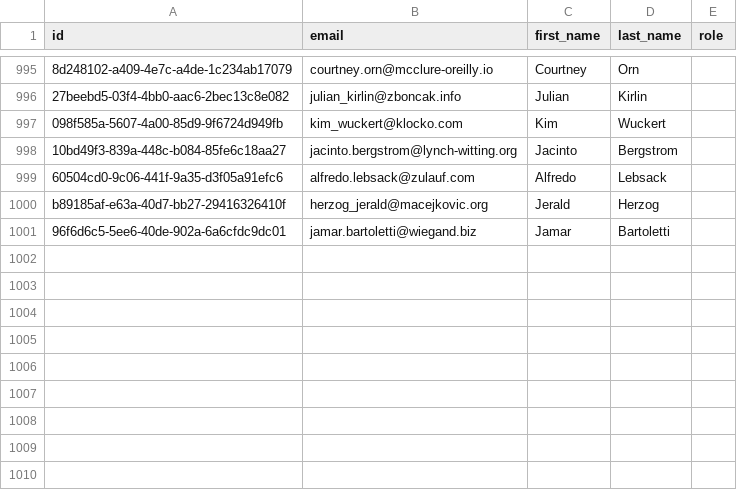
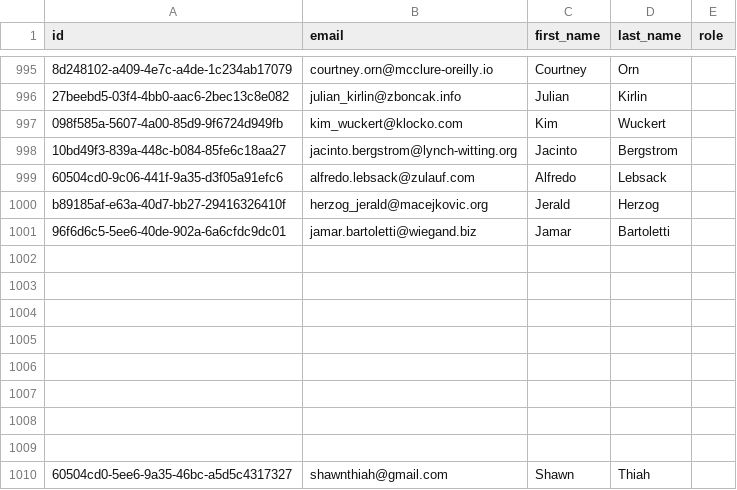
Before and after one commit to vynious/ascenda-lp-backend, a CSV file: seed/data/users.csv, drawn as a sheet; only a part is shown, gaps mark what is left out; the diff names each change by its address in the sheet, - before the commit and + after, or states it on an @@ line.

```diff
--- a/seed/data/users.csv
+++ b/seed/data/users.csv
+row 1002: (empty)
+row 1003: (empty)
+row 1004: (empty)
+row 1005: (empty)
+row 1006: (empty)
+row 1007: (empty)
+row 1008: (empty)
+row 1009: (empty)
+row 1010: 60504cd0-5ee6-9a35-46bc-a5d5c4317327 | shawnthiah@gmail.com | Shawn | Thiah
```
Also changed, not shown: 8 other files.
